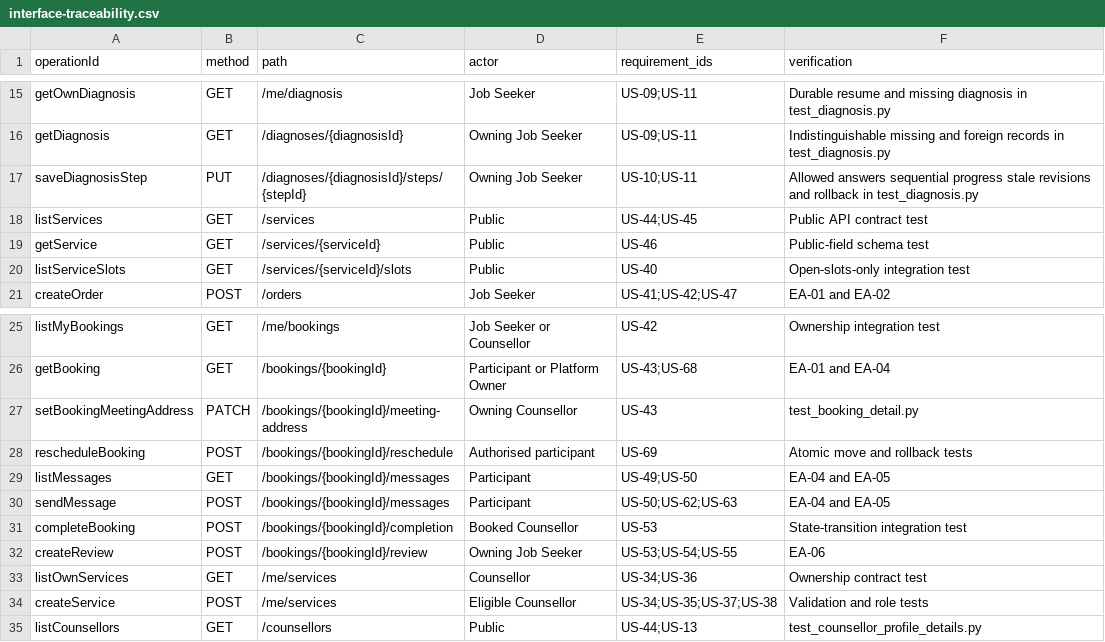
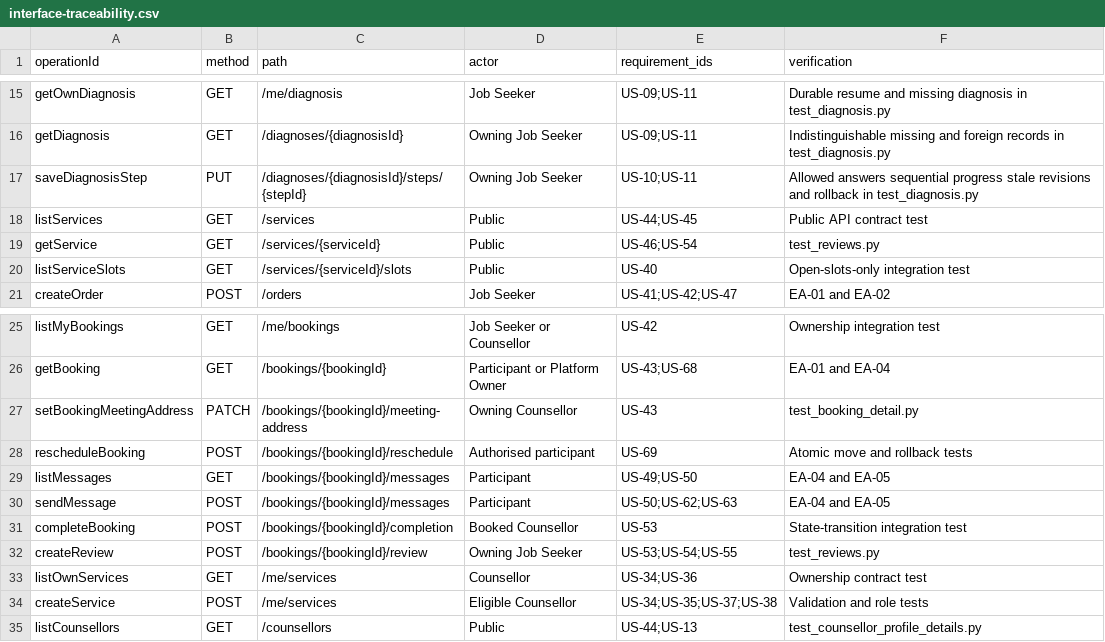
Before and after one commit to ZichuanW15/yoir_sample, a CSV file: docs/sprint1/executable-architecture/interface-traceability.csv, drawn as a sheet; only a part is shown, gaps mark what is left out.

Commit message:
feat(backend): add booking reviews and rating aggregates
(cherry picked from commit 254f96c39da6b0e7976d2e05496be5539dbf62fe)

```diff
--- a/docs/sprint1/executable-architecture/interface-traceability.csv
+++ b/docs/sprint1/executable-architecture/interface-traceability.csv
@@ -18,3 +18,3 @@ saveDiagnosisStep,PUT,/diagnoses/{diagnosisId}/steps/{stepId},Owning Job Seeker,
 listServices,GET,/services,Public,US-44;US-45,Public API contract test
-getService,GET,/services/{serviceId},Public,US-46,Public-field schema test
+getService,GET,/services/{serviceId},Public,US-46;US-54,test_reviews.py
 listServiceSlots,GET,/services/{serviceId}/slots,Public,US-40,Open-slots-only integration test
@@ -31,3 +31,3 @@ sendMessage,POST,/bookings/{bookingId}/messages,Participant,US-50;US-62;US-63,EA
 completeBooking,POST,/bookings/{bookingId}/completion,Booked Counsellor,US-53,State-transition integration test
-createReview,POST,/bookings/{bookingId}/review,Owning Job Seeker,US-53;US-54;US-55,EA-06
+createReview,POST,/bookings/{bookingId}/review,Owning Job Seeker,US-53;US-54;US-55,test_reviews.py
 listOwnServices,GET,/me/services,Counsellor,US-34;US-36,Ownership contract test
```
Also changed, not shown: 10 other files.
